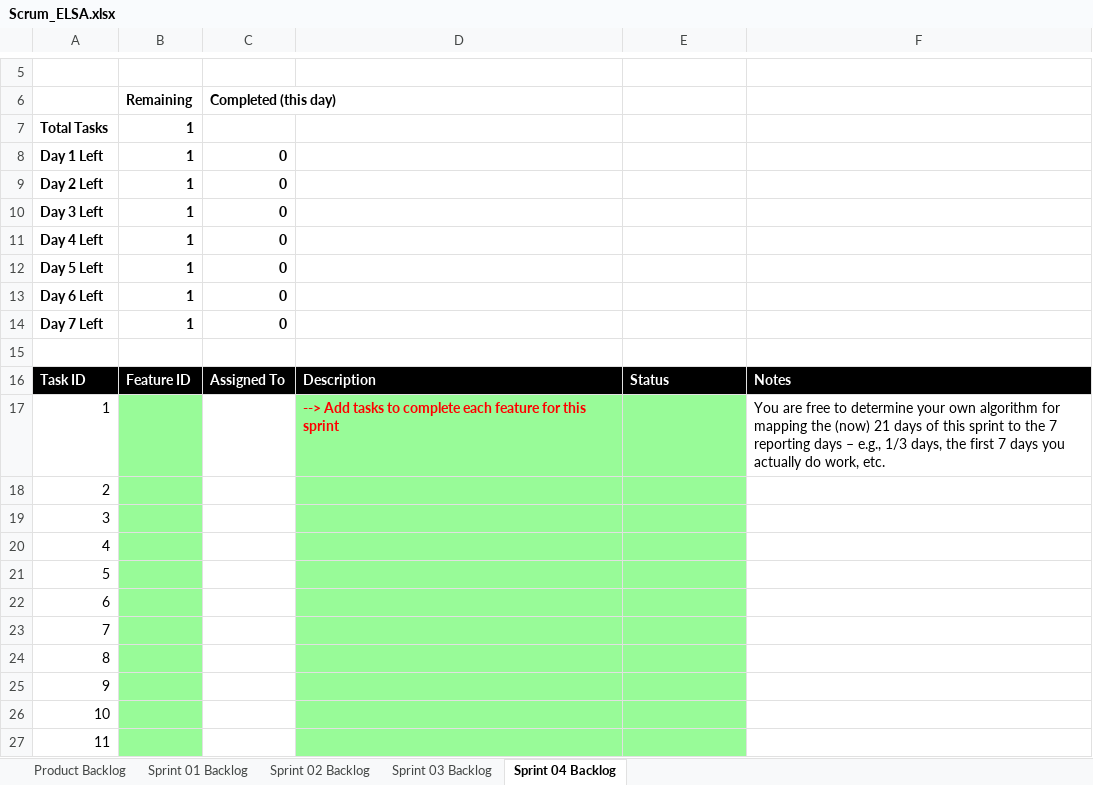
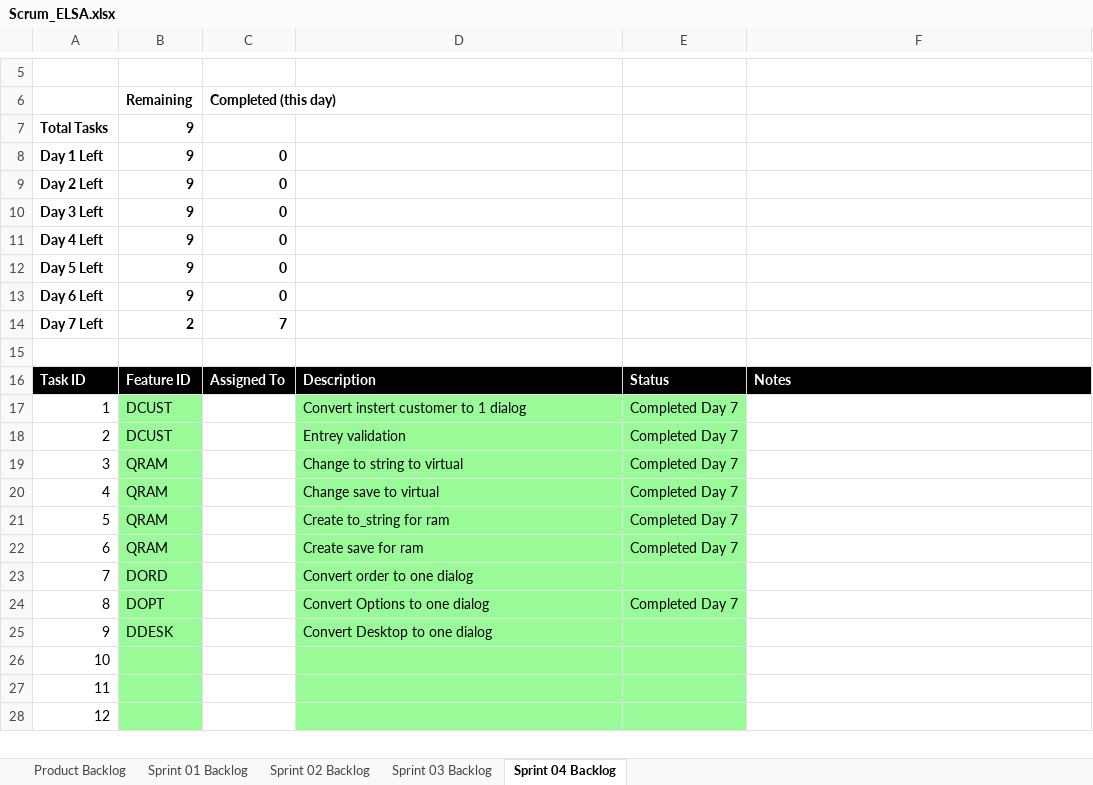
Before and after one commit to Ahmed-Malabi/Advanced-Computer-Science, an Excel workbook: elsa/doc/Scrum_ELSA.xlsx, sheet Sprint 04 Backlog, drawn as a sheet; only a part is shown, gaps mark what is left out; the shorter side is filled out with more unchanged rows; values as stored, in another font and other column widths than the file's, no borders; charts and pictures not drawn; the diff names each change by its address in the sheet, - before the commit and + after, or states it on an @@ line.

Commit message:
Late Scrum Update but might as well post it

```diff
--- a/elsa/doc/Scrum_ELSA.xlsx (sheet Sprint 04 Backlog)
+++ b/elsa/doc/Scrum_ELSA.xlsx (sheet Sprint 04 Backlog)
-B7:B13: 1
+B7:B13: 9
-B14: 1
+B14: 2
-C14: 0
+C14: 7
-B17:B18: (empty)
+B17:B18: DCUST
-D17: --> Add tasks to complete each feature for this sprint
+D17: Convert instert customer to 1 dialog
@@ D17 bold: on → off, text colour: #FF0000 → black @@
-E17:E22: (empty)
+E17:E22: Completed Day 7
-F17: You are free to determine your own algorithm for mapping the (now) 21 days of this sprint to the 7 reporting days – e.g., 1/3 days, the first 7 days you actually do work, etc.
+F17: (empty)
-D18: (empty)
+D18: Entrey validation
-B19:B22: (empty)
+B19:B22: QRAM
-D19: (empty)
+D19: Change to string to virtual
-D20: (empty)
+D20: Change save to virtual
-D21: (empty)
+D21: Create to_string for ram
-D22: (empty)
+D22: Create save for ram
-B23: (empty)
+B23: DORD
-D23: (empty)
+D23: Convert order to one dialog
-B24: (empty)
+B24: DOPT
-D24: (empty)
+D24: Convert Options to one dialog
-E24: (empty)
+E24: Completed Day 7
-B25: (empty)
+B25: DDESK
-D25: (empty)
+D25: Convert Desktop to one dialog
```
Also changed, not shown: sheet Product Backlog, formulas that keep their value, charts or pictures.
